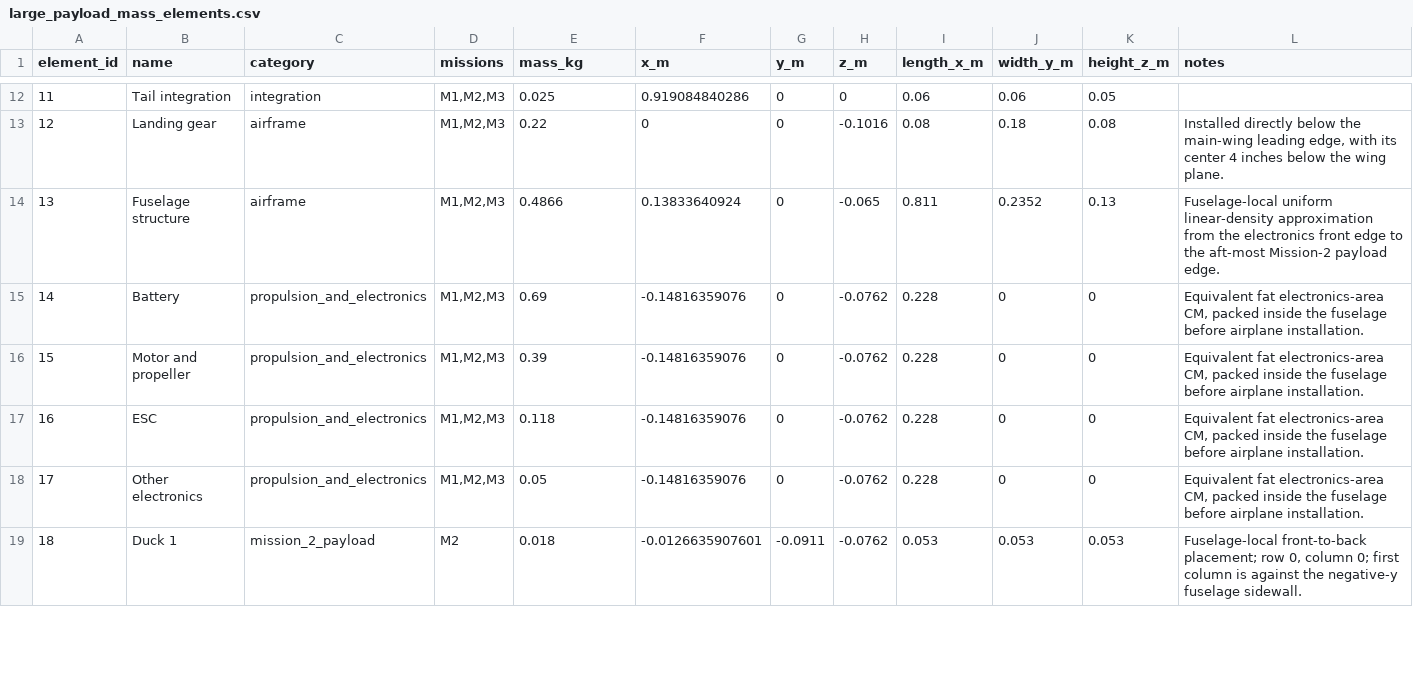
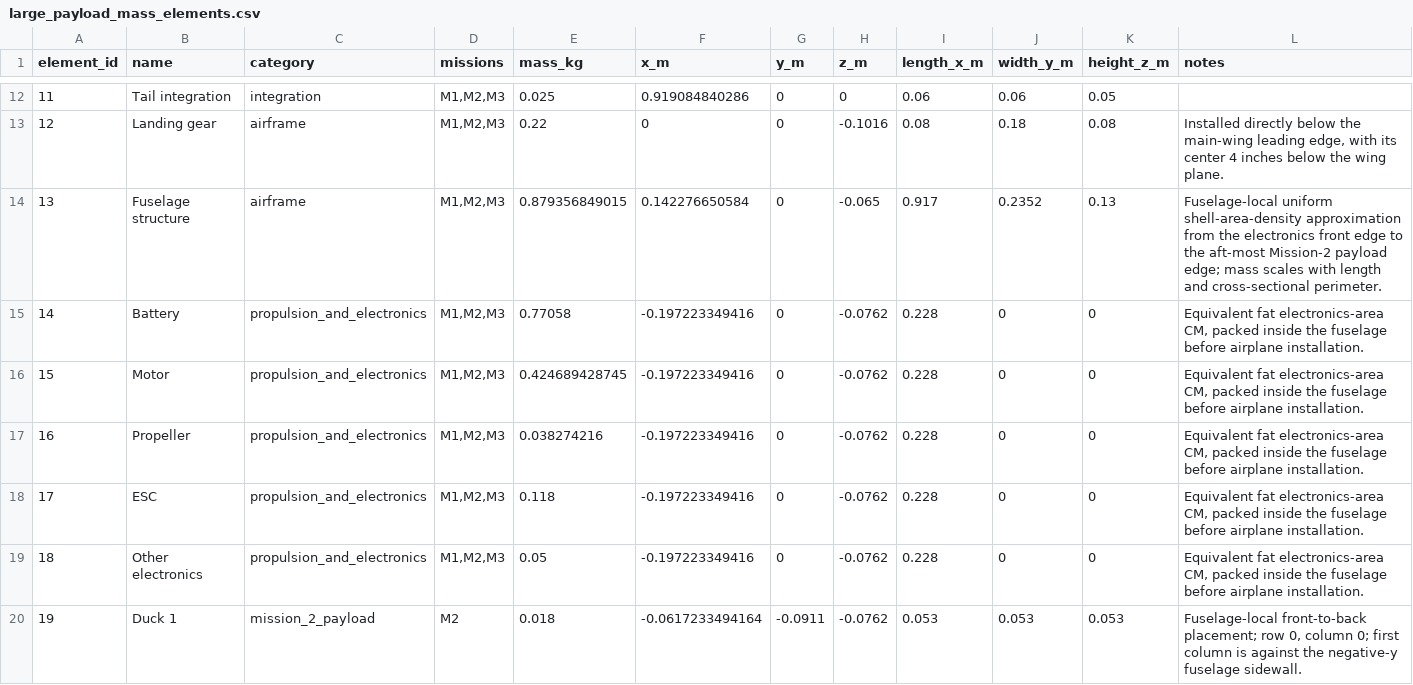
Before and after one commit to Cornell-Design-Build-Fly/sizing-scoring-26-27, a CSV file: data_dump/mech_design_sweep/large_payload_mass_elements.csv, drawn as a sheet; only a part is shown, gaps mark what is left out; addresses are those after the commit; the diff covers the shown part only; the diff names each change by its address in the sheet, - before the commit and + after, or states it on an @@ line.

Commit message:
Mech finished? For now...

```diff
--- a/data_dump/mech_design_sweep/large_payload_mass_elements.csv
+++ b/data_dump/mech_design_sweep/large_payload_mass_elements.csv
-E14 (mass_kg): 0.4866
+E14 (mass_kg): 0.879356849015
-F14 (x_m): 0.13833640924
+F14 (x_m): 0.142276650584
-I14 (length_x_m): 0.811
+I14 (length_x_m): 0.917
-L14 (notes): Fuselage-local uniform linear-density approximation from the electronics front edge to the aft-most Mission-2 payload edge.
+L14 (notes): Fuselage-local uniform shell-area-density approximation from the electronics front edge to the aft-most Mission-2 payload edge; mass scales with length and cross-sectional perimeter.
-E15 (mass_kg): 0.69
+E15 (mass_kg): 0.77058
-F15 (x_m): -0.14816359076
+F15 (x_m): -0.197223349416
+row 16: 15 | Motor | propulsion_and_electronics | M1,M2,M3 | 0.424689428745 | -0.197223349416 | 0 | -0.0762 | 0.228 | 0 | 0 | Equivalent fat electronics-area CM, packed inside the fuselage before airplane installation.
@@ column A (element_id) renumbered from row 17 down @@
-B17 (name): Motor and propeller
+B17 (name): Propeller
-E17 (mass_kg): 0.39
+E17 (mass_kg): 0.038274216
-F17:F19 (x_m): -0.14816359076
+F17:F19 (x_m): -0.197223349416
-F20 (x_m): -0.0126635907601
+F20 (x_m): -0.0617233494164
```
Also changed, not shown: 8 added rows and 55 edited cells elsewhere in this file, data_dump/mech_design_sweep/large_payload_mission_summary.csv, data_dump/mech_design_sweep/medium_payload_mass_elements.csv, 19 other files.
